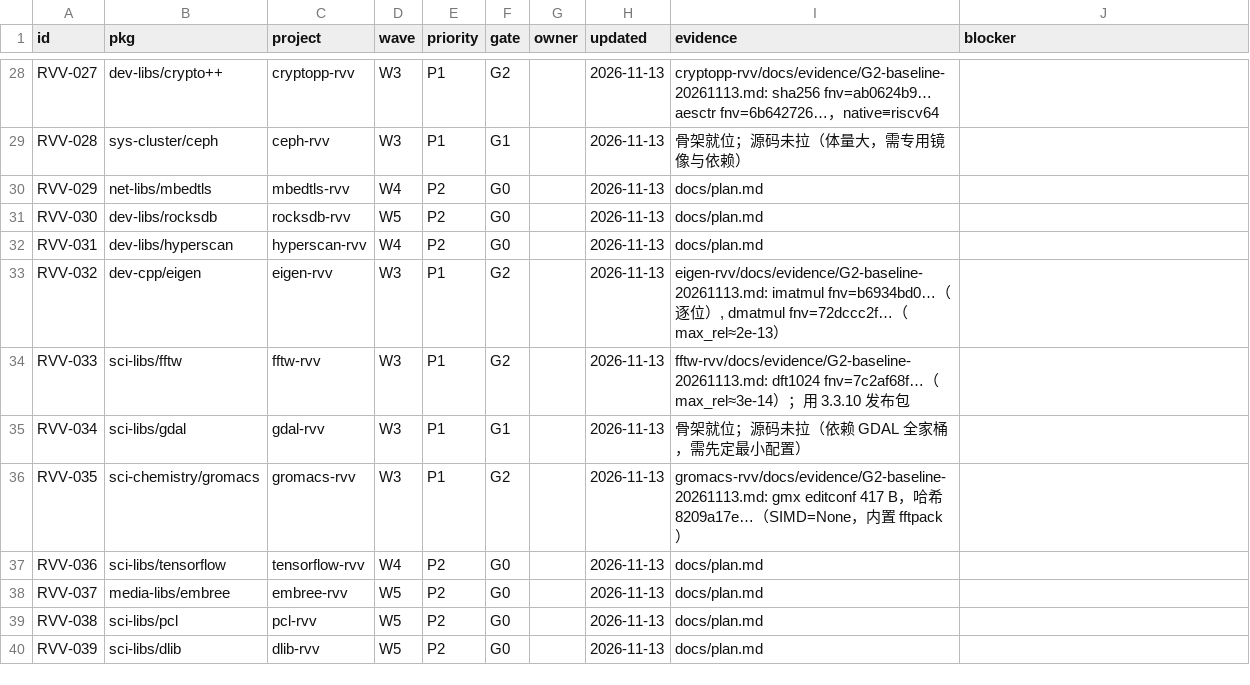
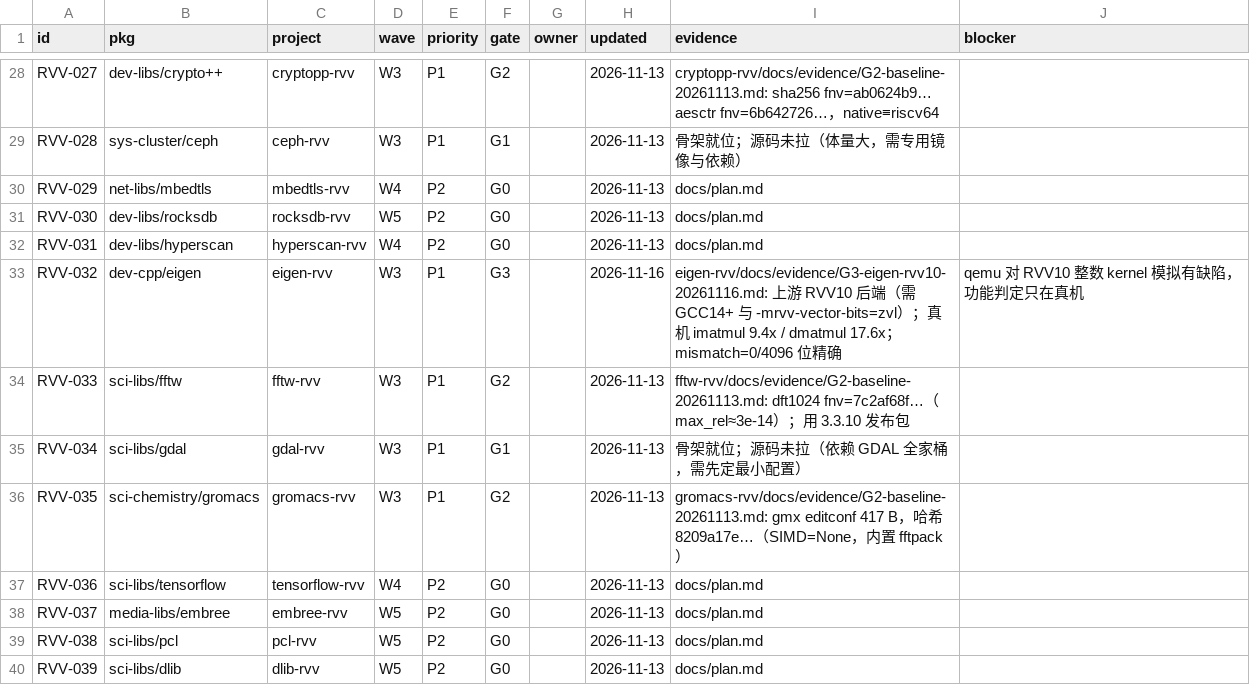
Before and after one commit to open-risc-v/rvv, a CSV file: data/status.csv, drawn as a sheet; only a part is shown, gaps mark what is left out.

Commit message:
docs: Eigen 升 G3（RVV10 后端，imatmul 9.4x/dmatmul 17.6x）+ 子模块指针 0a90ba2
- docs/15 §2 改写：GCC14+/15 认 -mrvv-vector-bits，卡点已解
- docs/15 新增 §4.14；docs/16 Eigen 行改 G3
- status.csv eigen 升 G3，blocker 记 qemu RVV10 模拟缺陷
- 新教训：qemu 连功能都不可信，只能冒烟

```diff
--- a/data/status.csv
+++ b/data/status.csv
@@ -32,3 +32,3 @@ RVV-030,dev-libs/rocksdb,rocksdb-rvv,W5,P2,G0,,2026-11-13,docs/plan.md,
 RVV-031,dev-libs/hyperscan,hyperscan-rvv,W4,P2,G0,,2026-11-13,docs/plan.md,
-RVV-032,dev-cpp/eigen,eigen-rvv,W3,P1,G2,,2026-11-13,"eigen-rvv/docs/evidence/G2-baseline-20261113.md: imatmul fnv=b6934bd0…（逐位）, dmatmul fnv=72dccc2f…（max_rel≈2e-13）",
+RVV-032,dev-cpp/eigen,eigen-rvv,W3,P1,G3,,2026-11-16,eigen-rvv/docs/evidence/G3-eigen-rvv10-20261116.md: 上游 RVV10 后端（需 GCC14+ 与 -mrvv-vector-bits=zvl）；真机 imatmul 9.4x / dmatmul 17.6x；mismatch=0/4096 位精确,qemu 对 RVV10 整数 kernel 模拟有缺陷，功能判定只在真机
 RVV-033,sci-libs/fftw,fftw-rvv,W3,P1,G2,,2026-11-13,fftw-rvv/docs/evidence/G2-baseline-20261113.md: dft1024 fnv=7c2af68f…（max_rel≈3e-14）；用 3.3.10 发布包,
```
Also changed, not shown: 2 other files.
